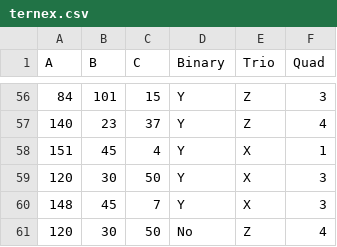
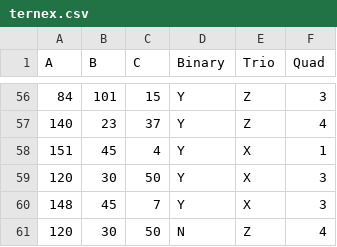
Before and after one commit to AaronRendahl/ternit, a CSV file: data-raw/ternex.csv, drawn as a sheet; only a part is shown, gaps mark what is left out.

Commit message:
store as N

```diff
--- a/data-raw/ternex.csv
+++ b/data-raw/ternex.csv
@@ -60,2 +60,2 @@ A,B,C,Binary,Trio,Quad
 148,45,7,Y,X,3
-120,30,50,No,Z,4
+120,30,50,N,Z,4
```
